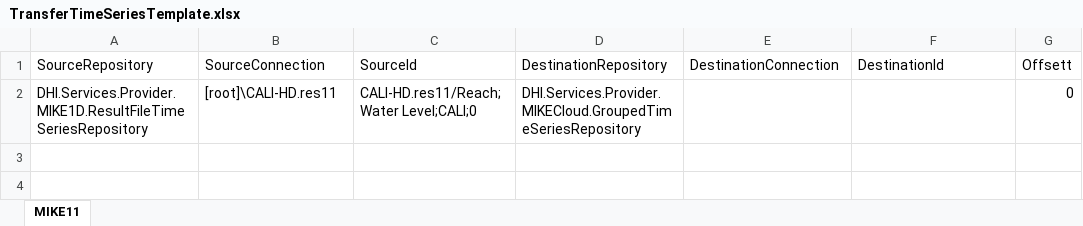
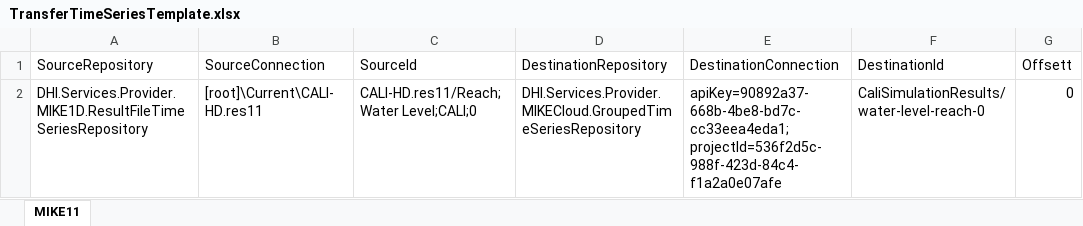
Before and after one commit to DHI/DomainServicesCourse, an Excel workbook: Source/Workflows.Test/Data/TransferTimeSeriesTemplate.xlsx, sheet MIKE11, drawn as a sheet; only a part is shown; values as stored, in another font and other column widths than the file's, no borders; the diff names each change by its address in the sheet, - before the commit and + after, or states it on an @@ line.

Commit message:
update sheet

```diff
--- a/Source/Workflows.Test/Data/TransferTimeSeriesTemplate.xlsx (sheet MIKE11)
+++ b/Source/Workflows.Test/Data/TransferTimeSeriesTemplate.xlsx (sheet MIKE11)
-B2 (SourceConnection): [root]\CALI-HD.res11
+B2 (SourceConnection): [root]\Current\CALI-HD.res11
-E2 (DestinationConnection): (empty)
+E2 (DestinationConnection): apiKey=90892a37-668b-4be8-bd7c-cc33eea4eda1;projectId=536f2d5c-988f-423d-84c4-f1a2a0e07afe
-F2 (DestinationId): (empty)
+F2 (DestinationId): CaliSimulationResults/water-level-reach-0
```
